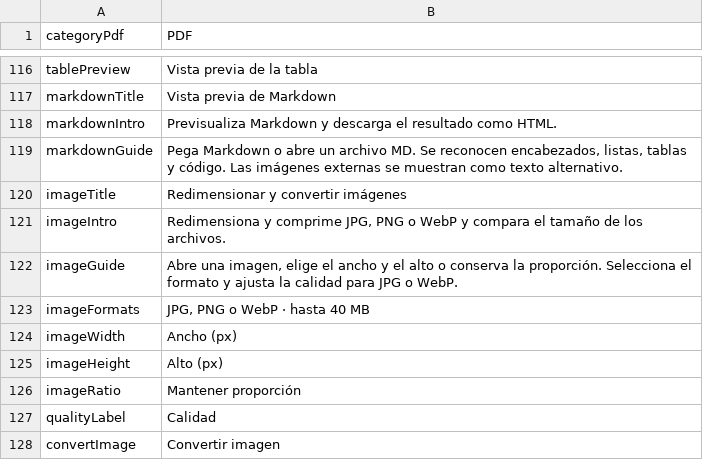
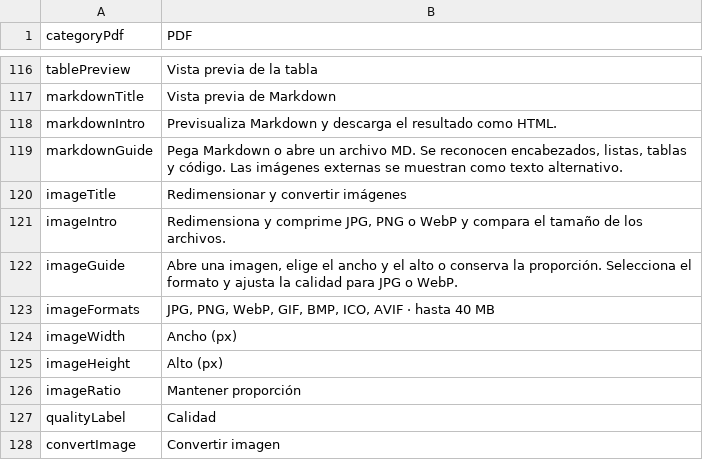
Before and after one commit to work-forbeloved/ForbeCORP, a TSV file: locales/expansion/es.tsv, drawn as a sheet; only a part is shown, gaps mark what is left out.

```diff
--- a/locales/expansion/es.tsv
+++ b/locales/expansion/es.tsv
@@ -122,3 +122,3 @@ imageIntro	Redimensiona y comprime JPG, PNG o WebP y compara el tamaño de los a
 imageGuide	Abre una imagen, elige el ancho y el alto o conserva la proporción. Selecciona el formato y ajusta la calidad para JPG o WebP.
-imageFormats	JPG, PNG o WebP · hasta 40 MB
+imageFormats	JPG, PNG, WebP, GIF, BMP, ICO, AVIF · hasta 40 MB
 imageWidth	Ancho (px)
```
Also changed, not shown: locales/expansion/en.tsv, locales/expansion/fr.tsv, 22 other files.
